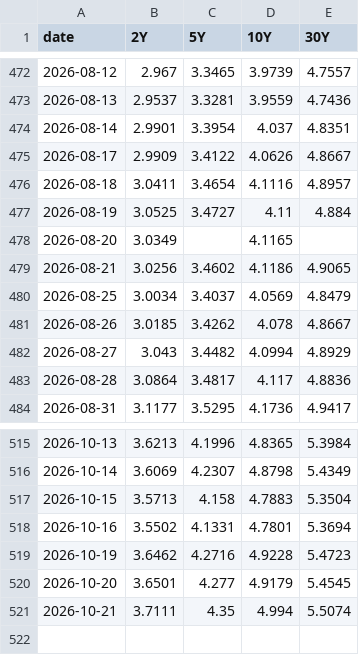
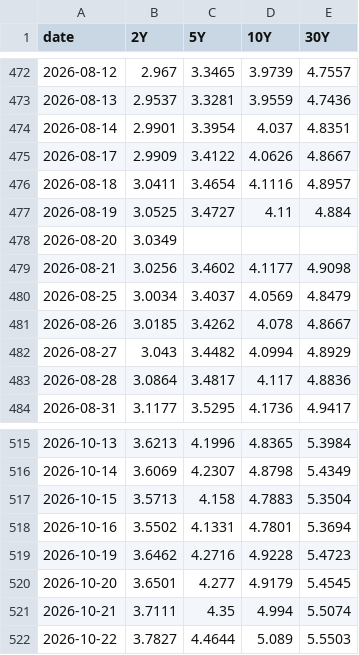
Before and after one commit to velourofficialdev/macro-data, a CSV file: data/YC_FR.csv, drawn as a sheet; only a part is shown, gaps mark what is left out.

```diff
--- a/data/YC_FR.csv
+++ b/data/YC_FR.csv
@@ -477,4 +477,4 @@ date,2Y,5Y,10Y,30Y
 2026-08-19,3.0525,3.4727,4.11,4.884
-2026-08-20,3.0349,,4.1165,
-2026-08-21,3.0256,3.4602,4.1186,4.9065
+2026-08-20,3.0349,,,
+2026-08-21,3.0256,3.4602,4.1177,4.9098
 2026-08-25,3.0034,3.4037,4.0569,4.8479
@@ -521 +521,2 @@ date,2Y,5Y,10Y,30Y
 2026-10-21,3.7111,4.35,4.994,5.5074
+2026-10-22,3.7827,4.4644,5.089,5.5503
```
Also changed, not shown: data/GOLD.csv, data/YC_IT.csv, 17 other files.
